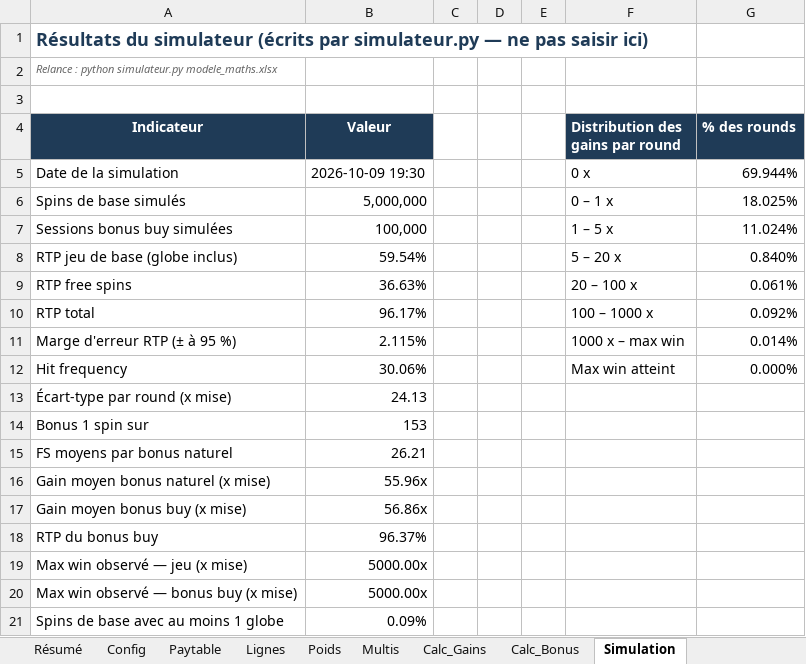
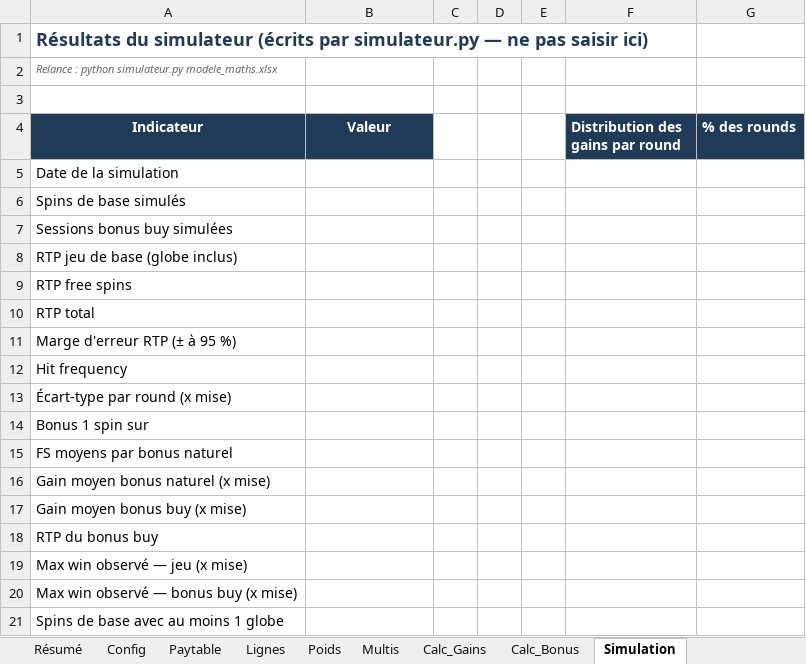
Before and after one commit to Slisxk/Slots, an Excel workbook: modele_maths/modele_maths.xlsx, sheet Simulation, drawn as a sheet; only a part is shown; values as stored, in another font and other column widths than the file's, no borders; the diff covers the shown part only; the diff names each change by its address in the sheet, - before the commit and + after, or states it on an @@ line.

```diff
--- a/modele_maths/modele_maths.xlsx (sheet Simulation)
+++ b/modele_maths/modele_maths.xlsx (sheet Simulation)
-B5 (Valeur): 2026-10-09 19:30
+B5 (Valeur): (empty)
-F5 (Distribution des gains par round): 0 x
+F5 (Distribution des gains par round): (empty)
-G5 (% des rounds): 69.944%
+G5 (% des rounds): (empty)
-B6 (Valeur): 5,000,000
+B6 (Valeur): (empty)
-F6 (Distribution des gains par round): 0 – 1 x
+F6 (Distribution des gains par round): (empty)
-G6 (% des rounds): 18.025%
+G6 (% des rounds): (empty)
-B7 (Valeur): 100,000
+B7 (Valeur): (empty)
-F7 (Distribution des gains par round): 1 – 5 x
+F7 (Distribution des gains par round): (empty)
-G7 (% des rounds): 11.024%
+G7 (% des rounds): (empty)
-B8 (Valeur): 59.54%
+B8 (Valeur): (empty)
-F8 (Distribution des gains par round): 5 – 20 x
+F8 (Distribution des gains par round): (empty)
-G8 (% des rounds): 0.840%
+G8 (% des rounds): (empty)
-B9 (Valeur): 36.63%
+B9 (Valeur): (empty)
-F9 (Distribution des gains par round): 20 – 100 x
+F9 (Distribution des gains par round): (empty)
-G9 (% des rounds): 0.061%
+G9 (% des rounds): (empty)
-B10 (Valeur): 96.17%
+B10 (Valeur): (empty)
-F10 (Distribution des gains par round): 100 – 1000 x
+F10 (Distribution des gains par round): (empty)
-G10 (% des rounds): 0.092%
+G10 (% des rounds): (empty)
-B11 (Valeur): 2.115%
+B11 (Valeur): (empty)
-F11 (Distribution des gains par round): 1000 x – max win
+F11 (Distribution des gains par round): (empty)
-G11 (% des rounds): 0.014%
+G11 (% des rounds): (empty)
-B12 (Valeur): 30.06%
+B12 (Valeur): (empty)
-F12 (Distribution des gains par round): Max win atteint
+F12 (Distribution des gains par round): (empty)
-G12 (% des rounds): 0.000%
+G12 (% des rounds): (empty)
-B13 (Valeur): 24.13
+B13 (Valeur): (empty)
-B14 (Valeur): 153
+B14 (Valeur): (empty)
-B15 (Valeur): 26.21
+B15 (Valeur): (empty)
-B16 (Valeur): 55.96x
+B16 (Valeur): (empty)
-B17 (Valeur): 56.86x
+B17 (Valeur): (empty)
-B18 (Valeur): 96.37%
+B18 (Valeur): (empty)
-B19:B20 (Valeur): 5000.00x
+B19:B20 (Valeur): (empty)
-B21 (Valeur): 0.09%
+B21 (Valeur): (empty)
```
Also changed, not shown: 7 removed rows and 1 edited cell elsewhere in this sheet, sheet Poids, sheet Calc_Gains, sheet Calc_Bonus, sheet Lignes, sheet Paytable, sheet Résumé, 2 more sheets.
